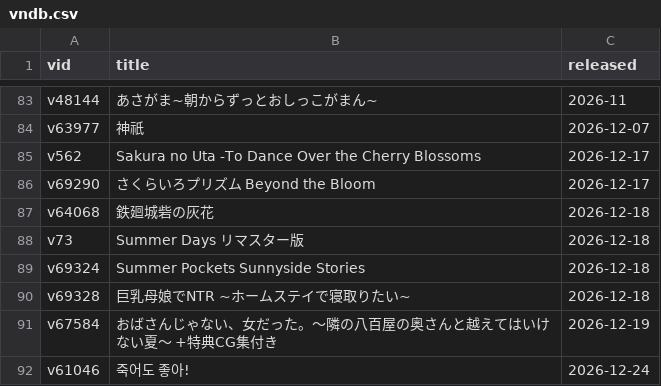
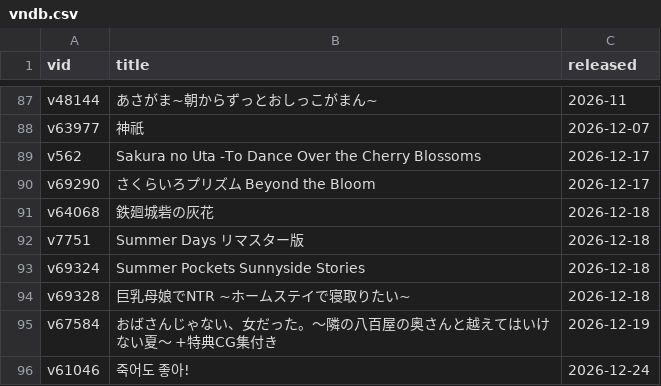
Before and after one commit to Vinfall/VNDB-Calendar, a CSV file: output/vndb.csv, drawn as a sheet; only a part is shown, gaps mark what is left out; the diff covers the shown part only.

```diff
--- a/output/vndb.csv
+++ b/output/vndb.csv
@@ -87,3 +91,3 @@ v69290;さくらいろプリズム Beyond the Bloom;2026-12-17
 v64068;鉄廻城砦の灰花;2026-12-18
-v73;Summer Days リマスター版;2026-12-18
+v7751;Summer Days リマスター版;2026-12-18
 v69324;Summer Pockets Sunnyside Stories;2026-12-18
```
Also changed, not shown: 5 added rows and 7 removed rows elsewhere in this file, 2 other files.
